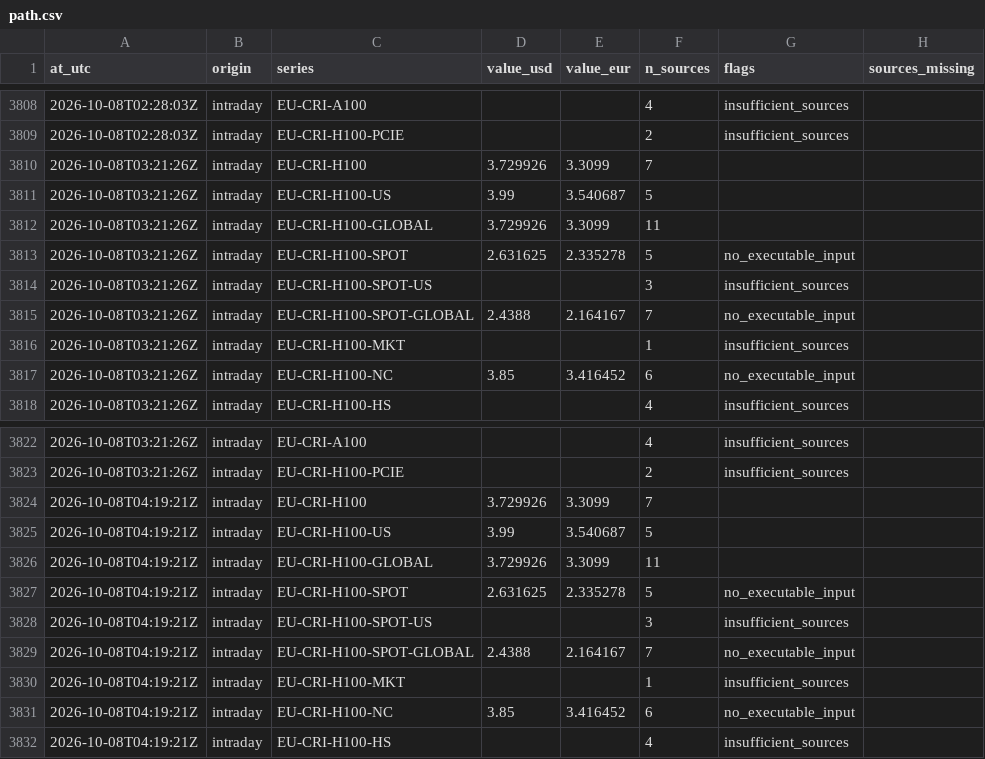
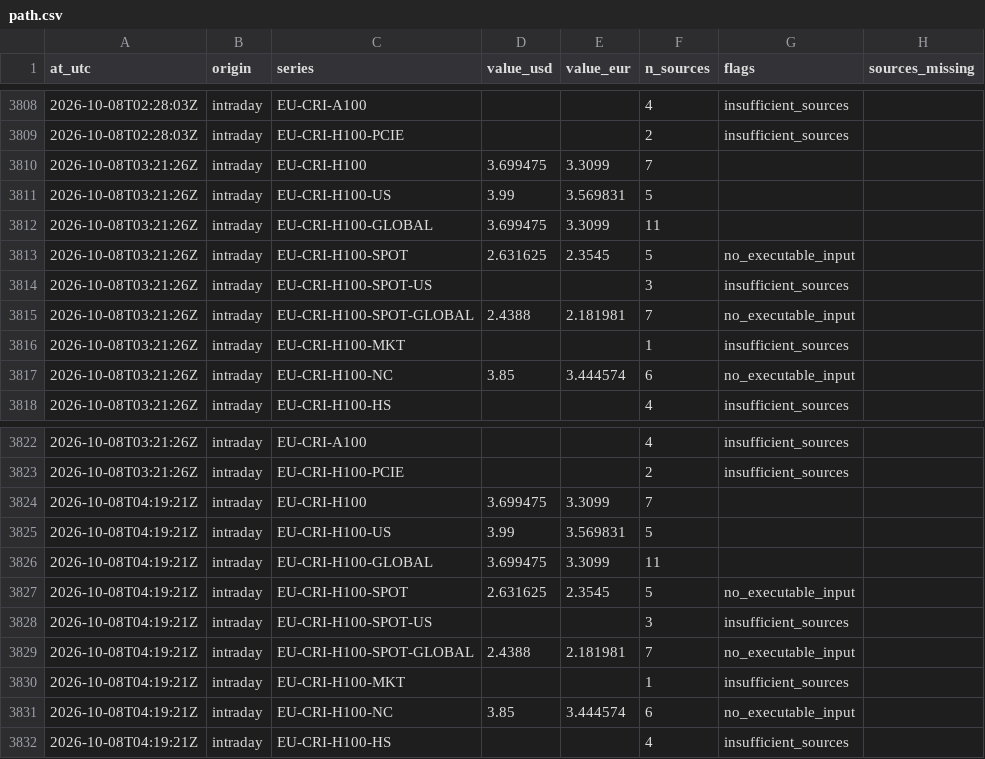
Before and after one commit to markrusch/Compute-Indices, a CSV file: site/data/intraday/path.csv, drawn as a sheet; only a part is shown, gaps mark what is left out; the diff covers the shown part only.

```diff
--- a/site/data/intraday/path.csv
+++ b/site/data/intraday/path.csv
@@ -3809,10 +3809,10 @@ at_utc,origin,series,value_usd,value_eur,n_sources,flags,sources_missing
 2026-10-08T02:28:03Z,intraday,EU-CRI-H100-PCIE,,,2,insufficient_sources,
-2026-10-08T03:21:26Z,intraday,EU-CRI-H100,3.729926,3.3099,7,,
-2026-10-08T03:21:26Z,intraday,EU-CRI-H100-US,3.99,3.540687,5,,
-2026-10-08T03:21:26Z,intraday,EU-CRI-H100-GLOBAL,3.729926,3.3099,11,,
-2026-10-08T03:21:26Z,intraday,EU-CRI-H100-SPOT,2.631625,2.335278,5,no_executable_input,
+2026-10-08T03:21:26Z,intraday,EU-CRI-H100,3.699475,3.3099,7,,
+2026-10-08T03:21:26Z,intraday,EU-CRI-H100-US,3.99,3.569831,5,,
+2026-10-08T03:21:26Z,intraday,EU-CRI-H100-GLOBAL,3.699475,3.3099,11,,
+2026-10-08T03:21:26Z,intraday,EU-CRI-H100-SPOT,2.631625,2.3545,5,no_executable_input,
 2026-10-08T03:21:26Z,intraday,EU-CRI-H100-SPOT-US,,,3,insufficient_sources,
-2026-10-08T03:21:26Z,intraday,EU-CRI-H100-SPOT-GLOBAL,2.4388,2.164167,7,no_executable_input,
+2026-10-08T03:21:26Z,intraday,EU-CRI-H100-SPOT-GLOBAL,2.4388,2.181981,7,no_executable_input,
 2026-10-08T03:21:26Z,intraday,EU-CRI-H100-MKT,,,1,insufficient_sources,
-2026-10-08T03:21:26Z,intraday,EU-CRI-H100-NC,3.85,3.416452,6,no_executable_input,
+2026-10-08T03:21:26Z,intraday,EU-CRI-H100-NC,3.85,3.444574,6,no_executable_input,
 2026-10-08T03:21:26Z,intraday,EU-CRI-H100-HS,,,4,insufficient_sources,
@@ -3823,10 +3823,10 @@ at_utc,origin,series,value_usd,value_eur,n_sources,flags,sources_missing
 2026-10-08T03:21:26Z,intraday,EU-CRI-H100-PCIE,,,2,insufficient_sources,
-2026-10-08T04:19:21Z,intraday,EU-CRI-H100,3.729926,3.3099,7,,
-2026-10-08T04:19:21Z,intraday,EU-CRI-H100-US,3.99,3.540687,5,,
-2026-10-08T04:19:21Z,intraday,EU-CRI-H100-GLOBAL,3.729926,3.3099,11,,
-2026-10-08T04:19:21Z,intraday,EU-CRI-H100-SPOT,2.631625,2.335278,5,no_executable_input,
+2026-10-08T04:19:21Z,intraday,EU-CRI-H100,3.699475,3.3099,7,,
+2026-10-08T04:19:21Z,intraday,EU-CRI-H100-US,3.99,3.569831,5,,
+2026-10-08T04:19:21Z,intraday,EU-CRI-H100-GLOBAL,3.699475,3.3099,11,,
+2026-10-08T04:19:21Z,intraday,EU-CRI-H100-SPOT,2.631625,2.3545,5,no_executable_input,
 2026-10-08T04:19:21Z,intraday,EU-CRI-H100-SPOT-US,,,3,insufficient_sources,
-2026-10-08T04:19:21Z,intraday,EU-CRI-H100-SPOT-GLOBAL,2.4388,2.164167,7,no_executable_input,
+2026-10-08T04:19:21Z,intraday,EU-CRI-H100-SPOT-GLOBAL,2.4388,2.181981,7,no_executable_input,
 2026-10-08T04:19:21Z,intraday,EU-CRI-H100-MKT,,,1,insufficient_sources,
-2026-10-08T04:19:21Z,intraday,EU-CRI-H100-NC,3.85,3.416452,6,no_executable_input,
+2026-10-08T04:19:21Z,intraday,EU-CRI-H100-NC,3.85,3.444574,6,no_executable_input,
 2026-10-08T04:19:21Z,intraday,EU-CRI-H100-HS,,,4,insufficient_sources,
```
Also changed, not shown: 14 added rows and 54 edited cells elsewhere in this file, site/data/intraday/constituents.csv, 4 other files.
